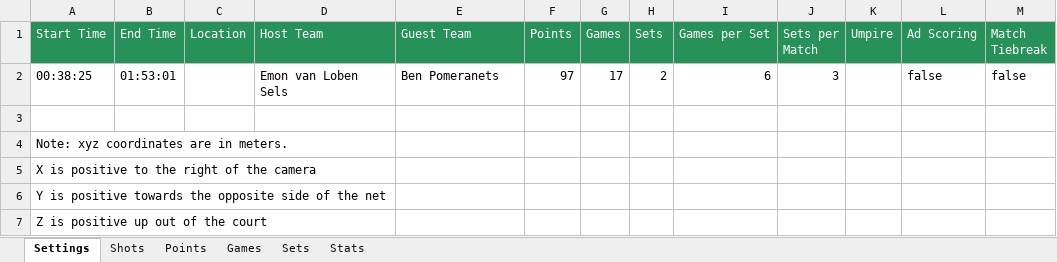
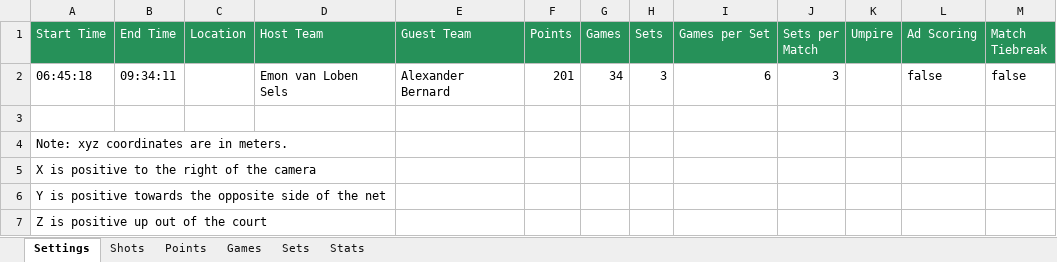
Before and after one commit to cjgimena/consulting-spring2025, an Excel workbook: data/mens/Emon Van Loben Sels/EmonVanLobenSels_OSU_4_26_25.xlsx, sheet Settings, drawn as a sheet; values as stored, in another font and other column widths than the file's, no borders; the diff names each change by its address in the sheet, - before the commit and + after, or states it on an @@ line.

```diff
--- a/data/mens/Emon Van Loben Sels/EmonVanLobenSels_OSU_4_26_25.xlsx (sheet Settings)
+++ b/data/mens/Emon Van Loben Sels/EmonVanLobenSels_OSU_4_26_25.xlsx (sheet Settings)
-A2 (Start Time): 00:38:25
+A2 (Start Time): 06:45:18
-B2 (End Time): 01:53:01
+B2 (End Time): 09:34:11
-E2 (Guest Team): Ben Pomeranets
+E2 (Guest Team): Alexander Bernard
-F2 (Points): 97
+F2 (Points): 201
-G2 (Games): 17
+G2 (Games): 34
-H2 (Sets): 2
+H2 (Sets): 3
```
Also changed, not shown: sheet Shots, sheet Points, sheet Games, sheet Stats, sheet Sets, 1 other file.
